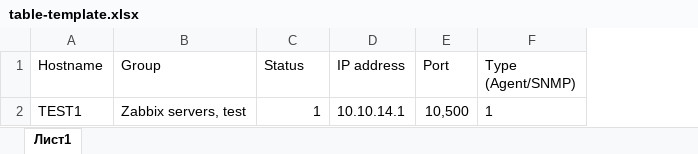
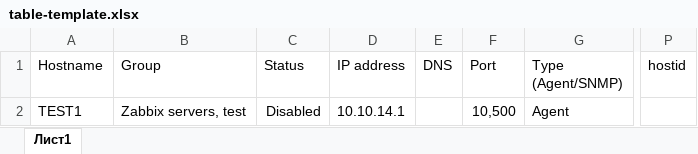
Before and after one commit to marginalex2001/zbx_send_data, an Excel workbook: table-template.xlsx, sheet Лист1, drawn as a sheet; only a part is shown, gaps mark what is left out; values as stored, in another font and other column widths than the file's, no borders; addresses are those after the commit; the diff names each change by its address in the sheet, - before the commit and + after, or states it on an @@ line.

Commit message:
Add hostid in table

```diff
--- a/table-template.xlsx (sheet Лист1)
+++ b/table-template.xlsx (sheet Лист1)
+column E (DNS), empty
+column P (hostid), empty
-C2 (Status): 1
+C2 (Status): Disabled
-G2 (Type (Agent/SNMP)): 1
+G2 (Type (Agent/SNMP)): Agent
```
Also changed, not shown: 1 other file.
